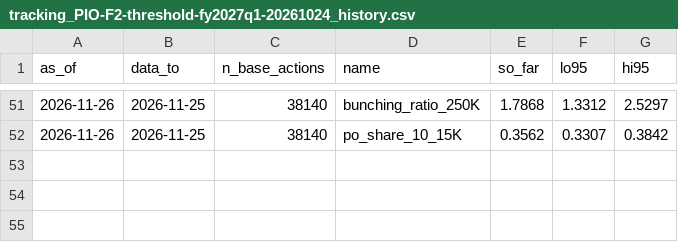
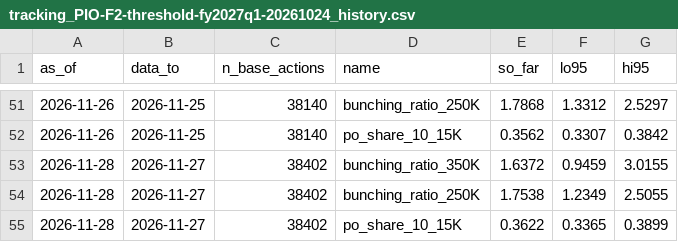
Before and after one commit to e-burress/federal-contract-competition, a CSV file: results/tracking_PIO-F2-threshold-fy2027q1-20261024_history.csv, drawn as a sheet; only a part is shown, gaps mark what is left out.

```diff
--- a/results/tracking_PIO-F2-threshold-fy2027q1-20261024_history.csv
+++ b/results/tracking_PIO-F2-threshold-fy2027q1-20261024_history.csv
@@ -52 +52,4 @@ as_of,data_to,n_base_actions,name,so_far,lo95,hi95
 2026-11-26,2026-11-25,38140,po_share_10_15K,0.3562,0.3307,0.3842
+2026-11-28,2026-11-27,38402,bunching_ratio_350K,1.6372,0.9459,3.0155
+2026-11-28,2026-11-27,38402,bunching_ratio_250K,1.7538,1.2349,2.5055
+2026-11-28,2026-11-27,38402,po_share_10_15K,0.3622,0.3365,0.3899
```
Also changed, not shown: results/live_fy2027_by_agency.csv, results/sam_api_pulls.csv, 7 other files.
